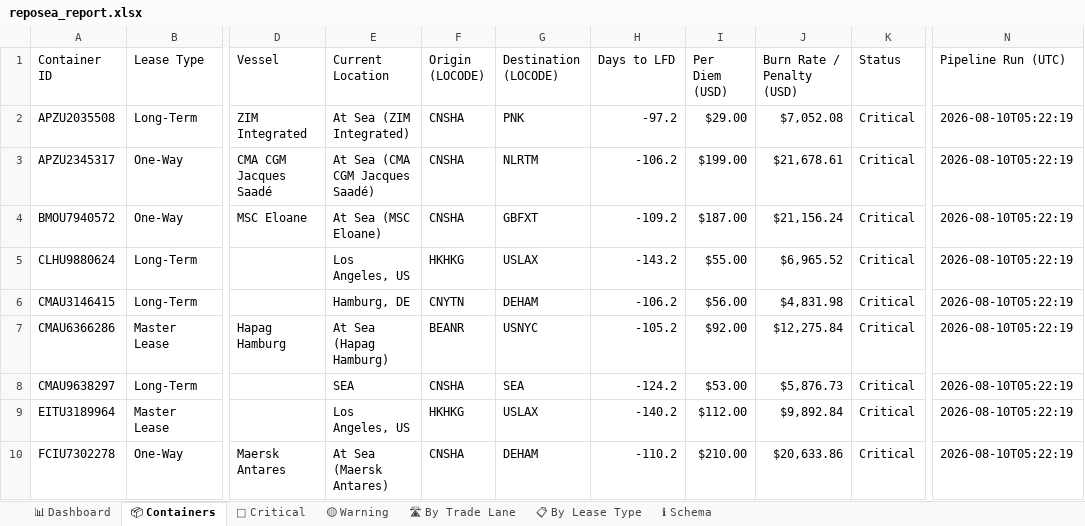
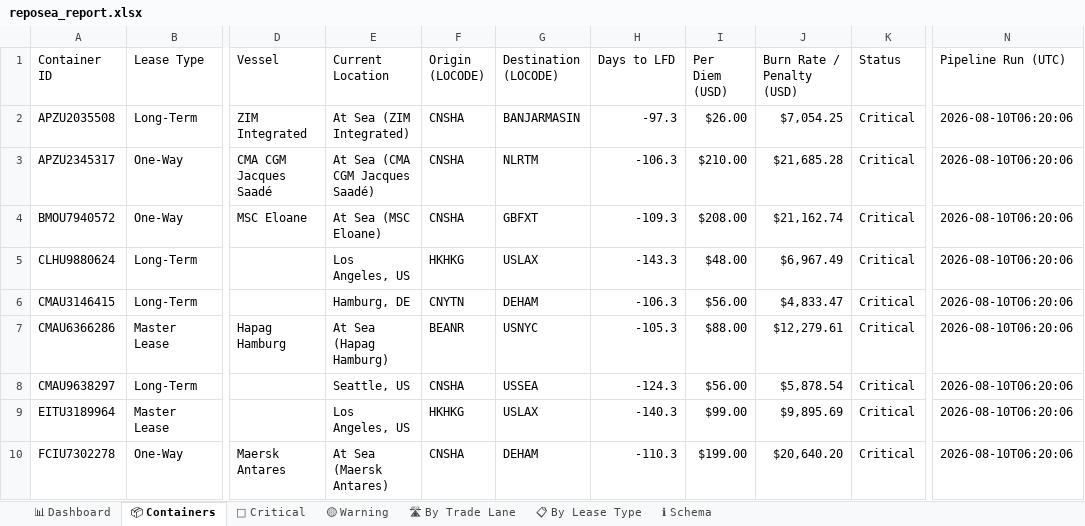
Before and after one commit to rahulmistry18/-Reposea_container_optimizer, an Excel workbook: data/exports/reposea_report.xlsx, sheet 📦 Containers, drawn as a sheet; only a part is shown, gaps mark what is left out; values as stored, in another font and other column widths than the file's, no cell formats; table styles not drawn; the diff covers the shown part only; the diff names each change by its address in the sheet, - before the commit and + after, or states it on an @@ line.

Commit message:
chore(data): pipeline run 2026-08-09T22:20:08Z [skip ci]

```diff
--- a/data/exports/reposea_report.xlsx (sheet 📦 Containers)
+++ b/data/exports/reposea_report.xlsx (sheet 📦 Containers)
-G2 (Destination (LOCODE)): PNK
+G2 (Destination (LOCODE)): BANJARMASIN
-H2 (Days to LFD): -97.2
+H2 (Days to LFD): -97.3
-I2 (Per Diem (USD)): $29.00
+I2 (Per Diem (USD)): $26.00
-J2 (Burn Rate / Penalty (USD)): $7,052.08
+J2 (Burn Rate / Penalty (USD)): $7,054.25
-N2:N10 (Pipeline Run (UTC)): 2026-08-10T05:22:19
+N2:N10 (Pipeline Run (UTC)): 2026-08-10T06:20:06
-H3 (Days to LFD): -106.2
+H3 (Days to LFD): -106.3
-I3 (Per Diem (USD)): $199.00
+I3 (Per Diem (USD)): $210.00
-J3 (Burn Rate / Penalty (USD)): $21,678.61
+J3 (Burn Rate / Penalty (USD)): $21,685.28
-H4 (Days to LFD): -109.2
+H4 (Days to LFD): -109.3
-I4 (Per Diem (USD)): $187.00
+I4 (Per Diem (USD)): $208.00
-J4 (Burn Rate / Penalty (USD)): $21,156.24
+J4 (Burn Rate / Penalty (USD)): $21,162.74
-H5 (Days to LFD): -143.2
+H5 (Days to LFD): -143.3
-I5 (Per Diem (USD)): $55.00
+I5 (Per Diem (USD)): $48.00
-J5 (Burn Rate / Penalty (USD)): $6,965.52
+J5 (Burn Rate / Penalty (USD)): $6,967.49
-H6 (Days to LFD): -106.2
+H6 (Days to LFD): -106.3
-J6 (Burn Rate / Penalty (USD)): $4,831.98
+J6 (Burn Rate / Penalty (USD)): $4,833.47
-H7 (Days to LFD): -105.2
+H7 (Days to LFD): -105.3
-I7 (Per Diem (USD)): $92.00
+I7 (Per Diem (USD)): $88.00
-J7 (Burn Rate / Penalty (USD)): $12,275.84
+J7 (Burn Rate / Penalty (USD)): $12,279.61
-E8 (Current Location): SEA
+E8 (Current Location): Seattle, US
-G8 (Destination (LOCODE)): SEA
+G8 (Destination (LOCODE)): USSEA
-H8 (Days to LFD): -124.2
+H8 (Days to LFD): -124.3
-I8 (Per Diem (USD)): $53.00
+I8 (Per Diem (USD)): $56.00
-J8 (Burn Rate / Penalty (USD)): $5,876.73
+J8 (Burn Rate / Penalty (USD)): $5,878.54
-H9 (Days to LFD): -140.2
+H9 (Days to LFD): -140.3
-I9 (Per Diem (USD)): $112.00
+I9 (Per Diem (USD)): $99.00
-J9 (Burn Rate / Penalty (USD)): $9,892.84
+J9 (Burn Rate / Penalty (USD)): $9,895.69
-H10 (Days to LFD): -110.2
+H10 (Days to LFD): -110.3
-I10 (Per Diem (USD)): $210.00
+I10 (Per Diem (USD)): $199.00
-J10 (Burn Rate / Penalty (USD)): $20,633.86
+J10 (Burn Rate / Penalty (USD)): $20,640.20
```
Also changed, not shown: 4 added rows, 4 removed rows and 99 edited cells elsewhere in this sheet, sheet 🔴 Critical, sheet 🛣 By Trade Lane, sheet 📊 Dashboard, sheet 📋 By Lease Type, cell formats, 7 other files.
